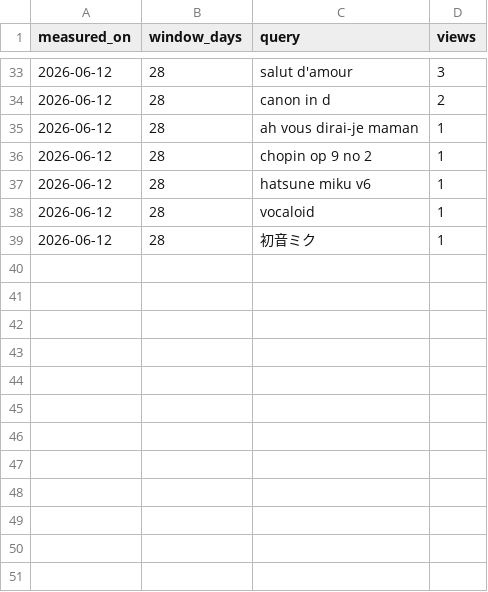
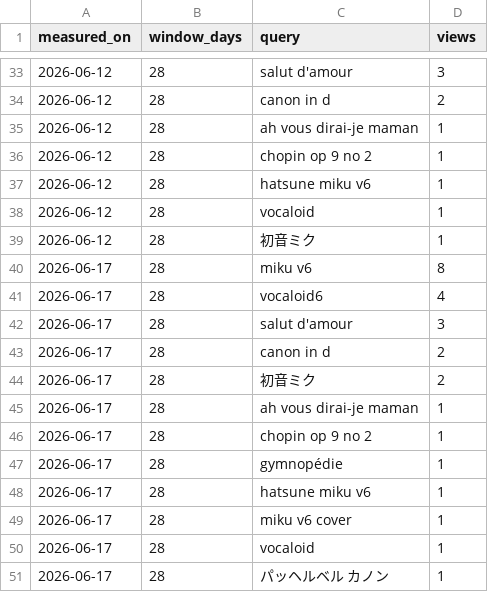
Before and after one commit to Cottons-Blue-leap/ProjectMuse, a CSV file: Analytics/search.csv, drawn as a sheet; only a part is shown, gaps mark what is left out; the diff names each change by its address in the sheet, - before the commit and + after, or states it on an @@ line.

```diff
--- a/Analytics/search.csv
+++ b/Analytics/search.csv
+row 40: 2026-06-17 | 28 | miku v6 | 8
+row 41: 2026-06-17 | 28 | vocaloid6 | 4
+row 42: 2026-06-17 | 28 | salut d'amour | 3
+row 43: 2026-06-17 | 28 | canon in d | 2
+row 44: 2026-06-17 | 28 | 初音ミク | 2
+row 45: 2026-06-17 | 28 | ah vous dirai-je maman | 1
+row 46: 2026-06-17 | 28 | chopin op 9 no 2 | 1
+row 47: 2026-06-17 | 28 | gymnopédie | 1
+row 48: 2026-06-17 | 28 | hatsune miku v6 | 1
+row 49: 2026-06-17 | 28 | miku v6 cover | 1
+row 50: 2026-06-17 | 28 | vocaloid | 1
+row 51: 2026-06-17 | 28 | パッヘルベル カノン | 1
```
Also changed, not shown: Analytics/geo.csv, Analytics/snapshots.csv, 5 other files.
